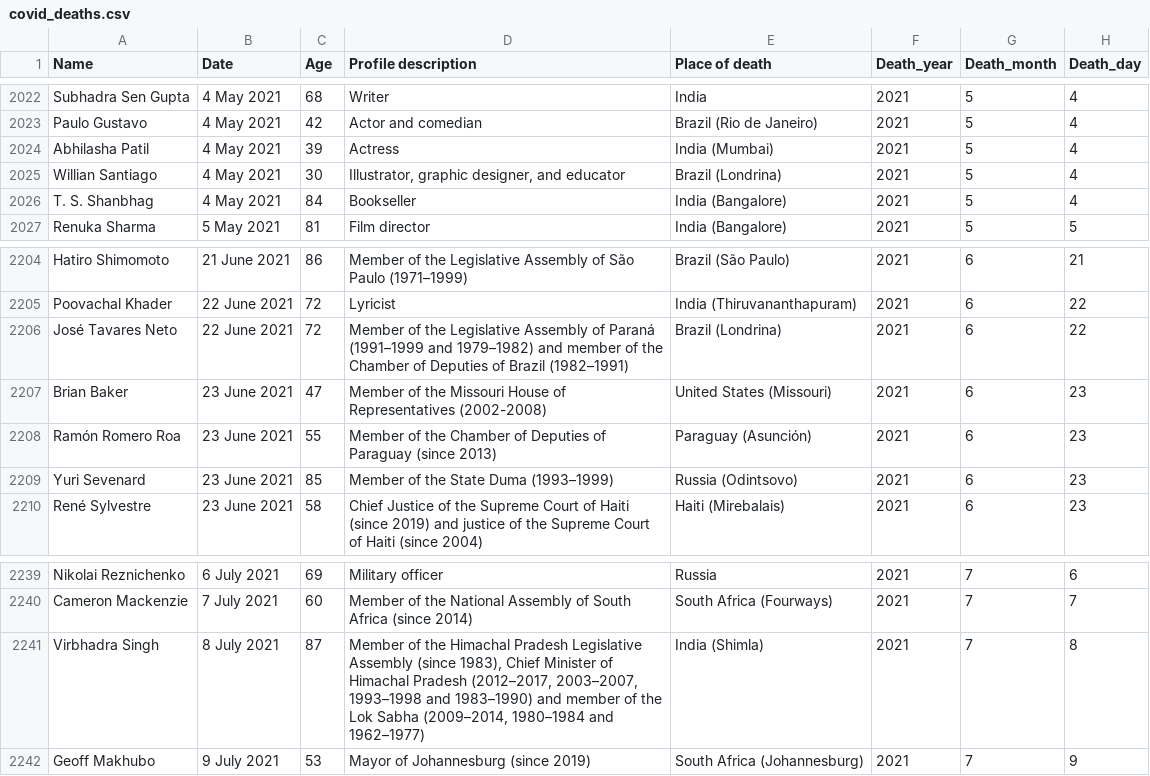
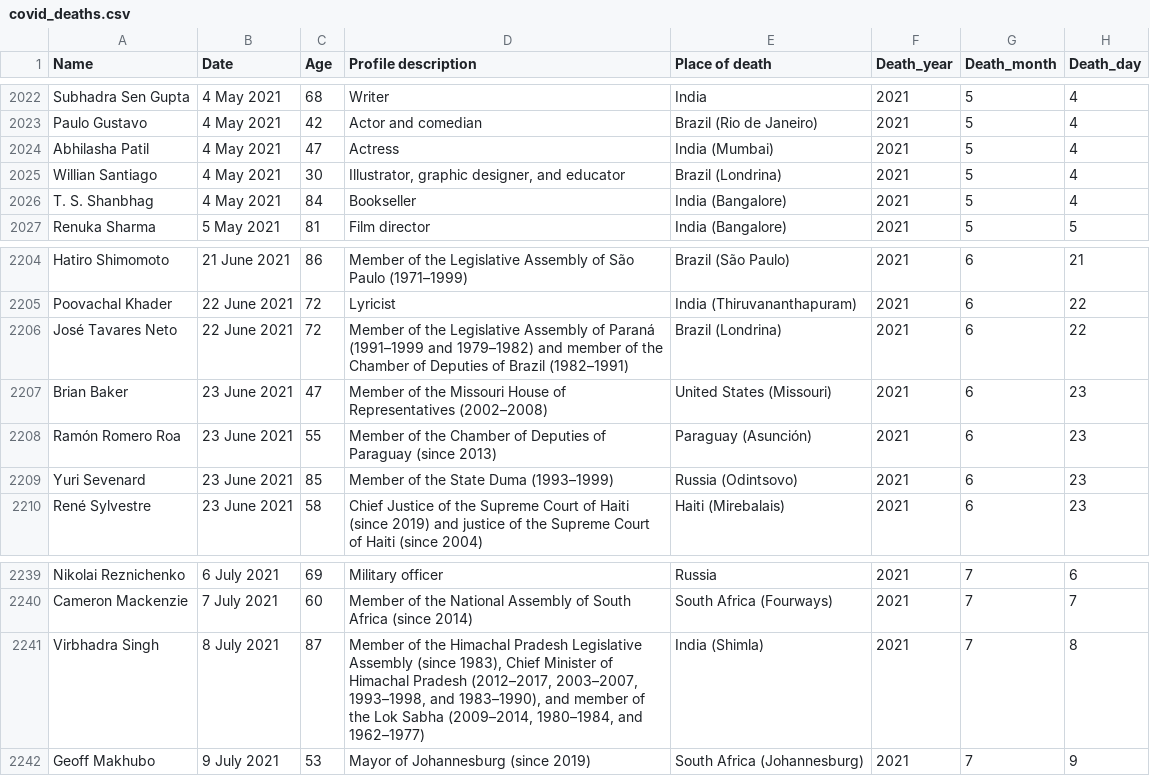
Before and after one commit to tunabellybella/wiki-scraper, a CSV file: covid_deaths.csv, drawn as a sheet; only a part is shown, gaps mark what is left out.

```diff
--- a/covid_deaths.csv
+++ b/covid_deaths.csv
@@ -2023,3 +2023,3 @@ Subhadra Sen Gupta,4 May 2021,68,Writer,India,2021,5,4
 Paulo Gustavo,4 May 2021,42,Actor and comedian,Brazil (Rio de Janeiro),2021,5,4
-Abhilasha Patil,4 May 2021,39,Actress,India (Mumbai),2021,5,4
+Abhilasha Patil,4 May 2021,47,Actress,India (Mumbai),2021,5,4
 Willian Santiago,4 May 2021,30,"Illustrator, graphic designer, and educator",Brazil (Londrina),2021,5,4
@@ -2206,3 +2206,3 @@ Poovachal Khader,22 June 2021,72,Lyricist,India (Thiruvananthapuram),2021,6,22
 José Tavares Neto,22 June 2021,72,Member of the Legislative Assembly of Paraná (1991–1999 and 1979–1982) and member of the Chamber of Deputies of Brazil (1982–1991),Brazil (Londrina),2021,6,22
-Brian Baker,23 June 2021,47,Member of the Missouri House of Representatives (2002-2008),United States (Missouri),2021,6,23
+Brian Baker,23 June 2021,47,Member of the Missouri House of Representatives (2002–2008),United States (Missouri),2021,6,23
 Ramón Romero Roa,23 June 2021,55,Member of the Chamber of Deputies of Paraguay (since 2013),Paraguay (Asunción),2021,6,23
@@ -2240,3 +2240,3 @@ Nikolai Reznichenko,6 July 2021,69,Military officer,Russia,2021,7,6
 Cameron Mackenzie,7 July 2021,60,Member of the National Assembly of South Africa (since 2014),South Africa (Fourways),2021,7,7
-Virbhadra Singh,8 July 2021,87,"Member of the Himachal Pradesh Legislative Assembly (since 1983), Chief Minister of Himachal Pradesh (2012–2017, 2003–2007, 1993–1998 and 1983–1990) and member of the Lok Sabha (2009–2014, 1980–1984 and 1962–1977)",India (Shimla),2021,7,8
+Virbhadra Singh,8 July 2021,87,"Member of the Himachal Pradesh Legislative Assembly (since 1983), Chief Minister of Himachal Pradesh (2012–2017, 2003–2007, 1993–1998, and 1983–1990), and member of the Lok Sabha (2009–2014, 1980–1984, and 1962–1977)",India (Shimla),2021,7,8
 Geoff Makhubo,9 July 2021,53,Mayor of Johannesburg (since 2019),South Africa (Johannesburg),2021,7,9
```
